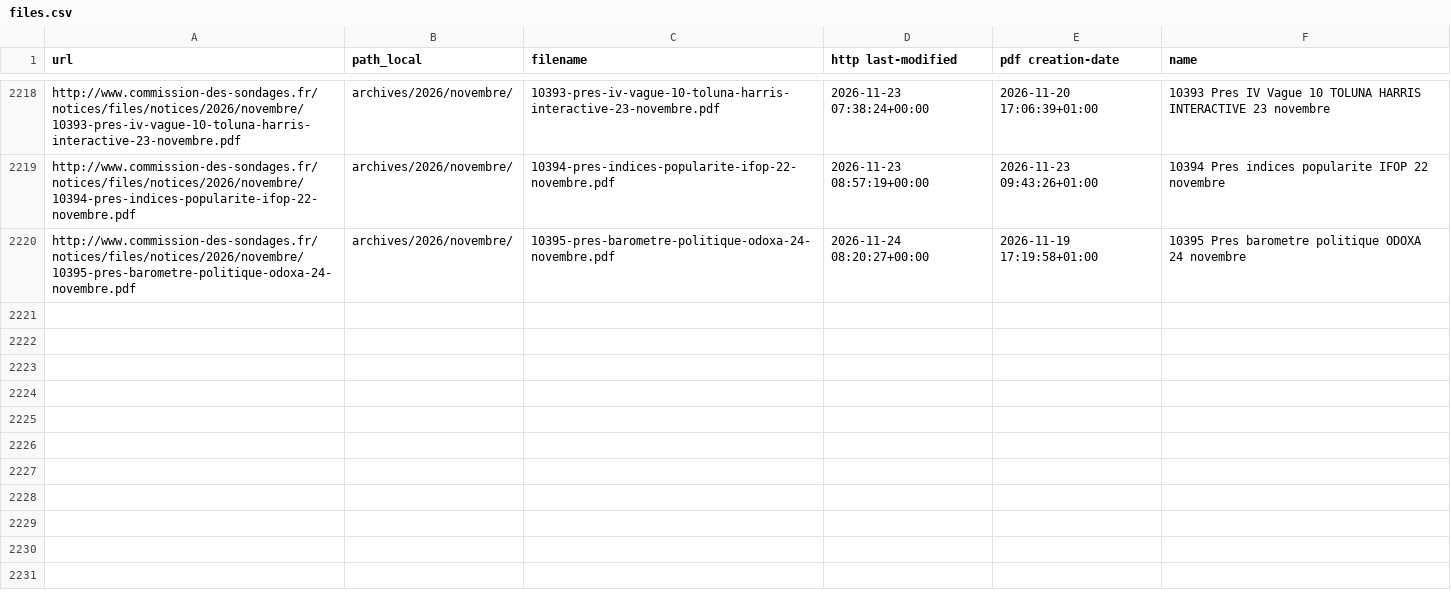
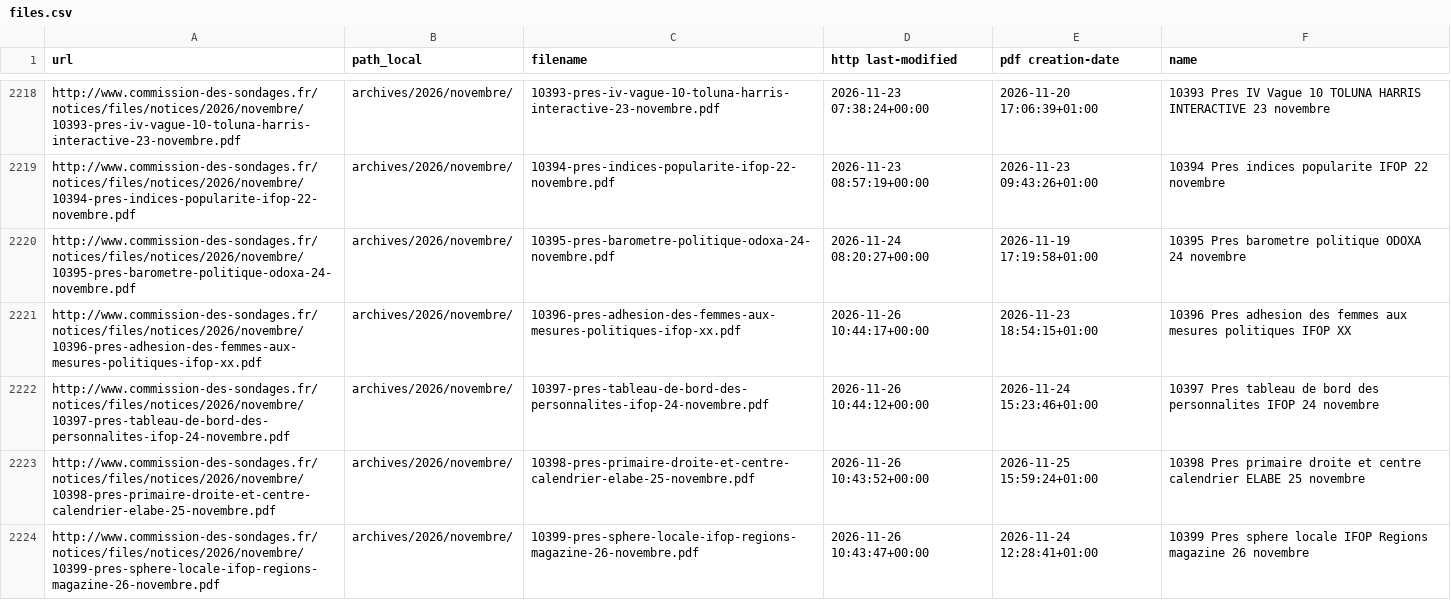
Before and after one commit to Ipuch/sondages-commission-index, a CSV file: files.csv, drawn as a sheet; only a part is shown, gaps mark what is left out; the diff names each change by its address in the sheet, - before the commit and + after, or states it on an @@ line.

```diff
--- a/files.csv
+++ b/files.csv
+row 2221: http://www.commission-des-sondages.fr/notices/files/notices/2026/novembre/10396-pres-adhesion-des-femmes-aux-mesures-politiques-ifop-xx.pdf | archives/2026/novembre/ | 10396-pres-adhesion-des-femmes-aux-mesures-politiques-ifop-xx.pdf | 2026-11-26 10:44:17+00:00 | 2026-11-23 18:54:15+01:00 | 10396 Pres adhesion des femmes aux mesures politiques IFOP XX
+row 2222: http://www.commission-des-sondages.fr/notices/files/notices/2026/novembre/10397-pres-tableau-de-bord-des-personnalites-ifop-24-novembre.pdf | archives/2026/novembre/ | 10397-pres-tableau-de-bord-des-personnalites-ifop-24-novembre.pdf | 2026-11-26 10:44:12+00:00 | 2026-11-24 15:23:46+01:00 | 10397 Pres tableau de bord des personnalites IFOP 24 novembre
+row 2223: http://www.commission-des-sondages.fr/notices/files/notices/2026/novembre/10398-pres-primaire-droite-et-centre-calendrier-elabe-25-novembre.pdf | archives/2026/novembre/ | 10398-pres-primaire-droite-et-centre-calendrier-elabe-25-novembre.pdf | 2026-11-26 10:43:52+00:00 | 2026-11-25 15:59:24+01:00 | 10398 Pres primaire droite et centre calendrier ELABE 25 novembre
+row 2224: http://www.commission-des-sondages.fr/notices/files/notices/2026/novembre/10399-pres-sphere-locale-ifop-regions-magazine-26-novembre.pdf | archives/2026/novembre/ | 10399-pres-sphere-locale-ifop-regions-magazine-26-novembre.pdf | 2026-11-26 10:43:47+00:00 | 2026-11-24 12:28:41+01:00 | 10399 Pres sphere locale IFOP Regions magazine 26 novembre
```
Also changed, not shown: base.csv, notices_catalog.csv, 8 other files.
